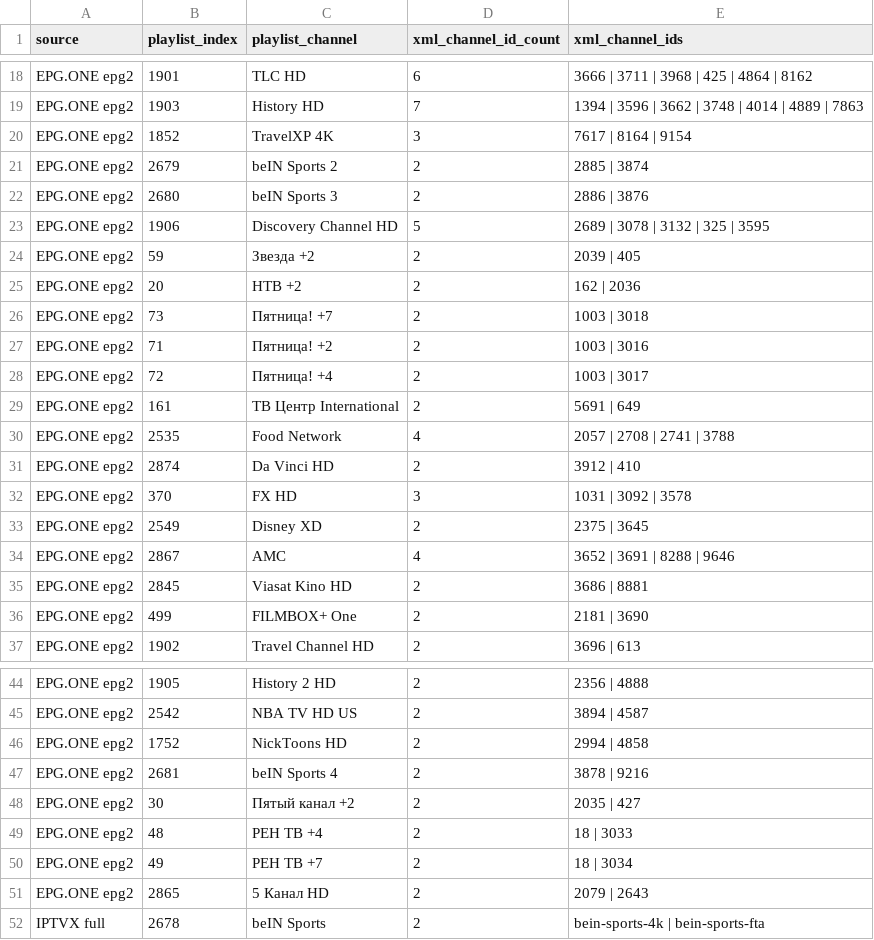
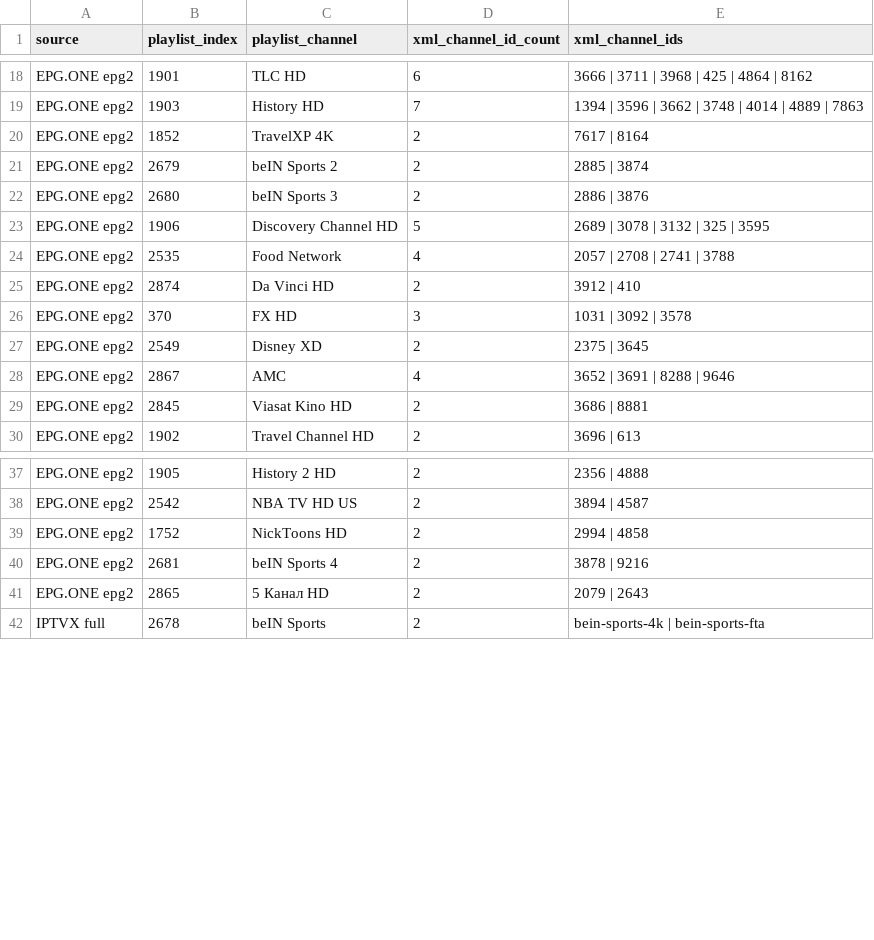
Before and after one commit to oleghkap/EPG-EDEM, a CSV file: source_channel_mapping_collisions.csv, drawn as a sheet; only a part is shown, gaps mark what is left out.

```diff
--- a/source_channel_mapping_collisions.csv
+++ b/source_channel_mapping_collisions.csv
@@ -19,3 +19,3 @@ EPG.ONE epg2,1901,TLC HD,6,3666 | 3711 | 3968 | 425 | 4864 | 8162
 EPG.ONE epg2,1903,History HD,7,1394 | 3596 | 3662 | 3748 | 4014 | 4889 | 7863
-EPG.ONE epg2,1852,TravelXP 4K,3,7617 | 8164 | 9154
+EPG.ONE epg2,1852,TravelXP 4K,2,7617 | 8164
 EPG.ONE epg2,2679,beIN Sports 2,2,2885 | 3874
@@ -23,8 +23,2 @@ EPG.ONE epg2,2680,beIN Sports 3,2,2886 | 3876
 EPG.ONE epg2,1906,Discovery Channel HD,5,2689 | 3078 | 3132 | 325 | 3595
-EPG.ONE epg2,59,Звезда +2,2,2039 | 405
-EPG.ONE epg2,20,НТВ +2,2,162 | 2036
-EPG.ONE epg2,73,Пятница! +7,2,1003 | 3018
-EPG.ONE epg2,71,Пятница! +2,2,1003 | 3016
-EPG.ONE epg2,72,Пятница! +4,2,1003 | 3017
-EPG.ONE epg2,161,ТВ Центр International,2,5691 | 649
 EPG.ONE epg2,2535,Food Network,4,2057 | 2708 | 2741 | 3788
@@ -35,3 +29,2 @@ EPG.ONE epg2,2867,AMC,4,3652 | 3691 | 8288 | 9646
 EPG.ONE epg2,2845,Viasat Kino HD,2,3686 | 8881
-EPG.ONE epg2,499,FILMBOX+ One,2,2181 | 3690
 EPG.ONE epg2,1902,Travel Channel HD,2,3696 | 613
@@ -47,5 +40,2 @@ EPG.ONE epg2,1752,NickToons HD,2,2994 | 4858
 EPG.ONE epg2,2681,beIN Sports 4,2,3878 | 9216
-EPG.ONE epg2,30,Пятый канал +2,2,2035 | 427
-EPG.ONE epg2,48,РЕН ТВ +4,2,18 | 3033
-EPG.ONE epg2,49,РЕН ТВ +7,2,18 | 3034
 EPG.ONE epg2,2865,5 Канал HD,2,2079 | 2643
```
Also changed, not shown: coverage_report.csv, duplicate_xml_channel_ids.csv, 6 other files.
